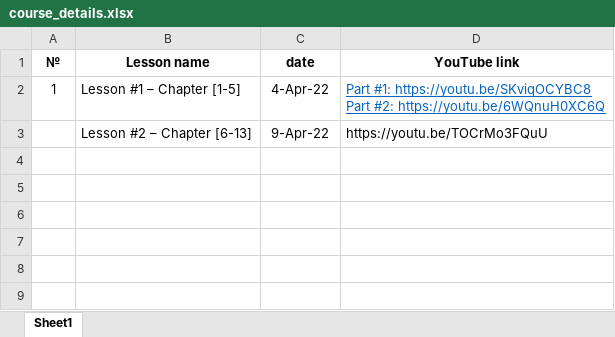
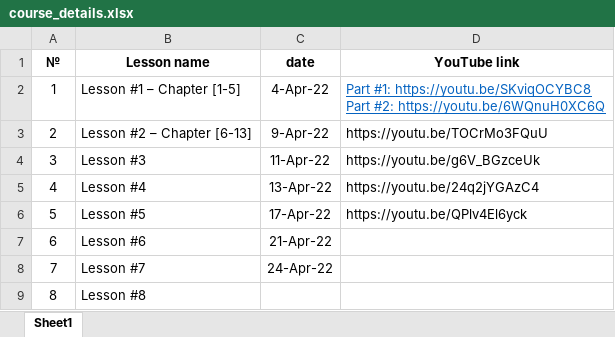
Before and after one commit to elvintaghizade14/java-course-5-classes, an Excel workbook: src/main/java/az/et/_syllabus/course_details.xlsx, sheet Sheet1, drawn as a sheet; values as stored, in another font and other column widths than the file's, no borders; the diff names each change by its address in the sheet, - before the commit and + after, or states it on an @@ line.

Commit message:
syllabus updated

```diff
--- a/src/main/java/az/et/_syllabus/course_details.xlsx (sheet Sheet1)
+++ b/src/main/java/az/et/_syllabus/course_details.xlsx (sheet Sheet1)
-A3 (№): (empty)
+A3 (№): 2
+row 4: 3 | Lesson #3 | 11-Apr-22 | https://youtu.be/g6V_BGzceUk
+row 5: 4 | Lesson #4 | 13-Apr-22 | https://youtu.be/24q2jYGAzC4
+row 6: 5 | Lesson #5 | 17-Apr-22 | https://youtu.be/QPlv4El6yck
+row 7: 6 | Lesson #6 | 21-Apr-22
+row 8: 7 | Lesson #7 | 24-Apr-22
+row 9: 8 | Lesson #8
```
